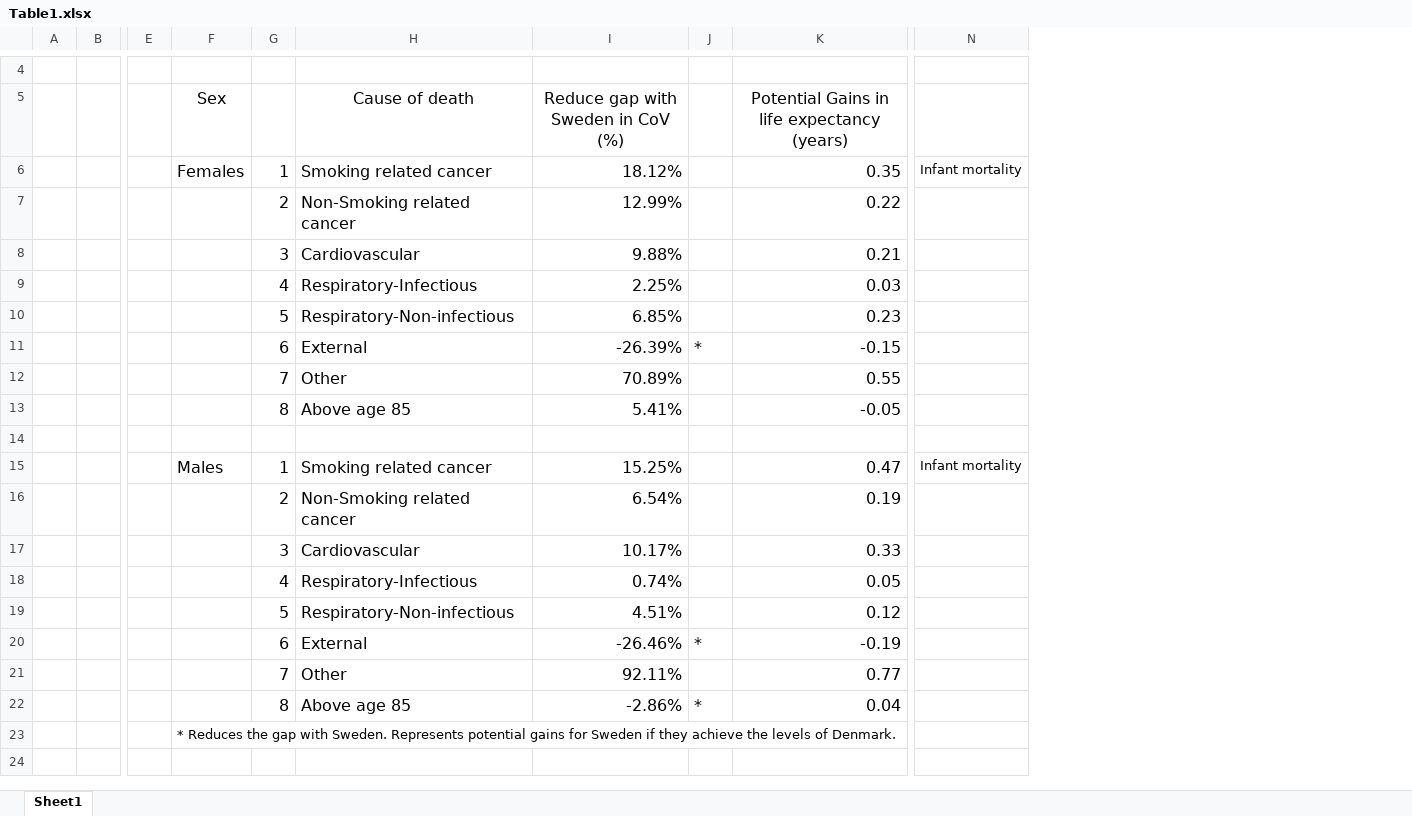
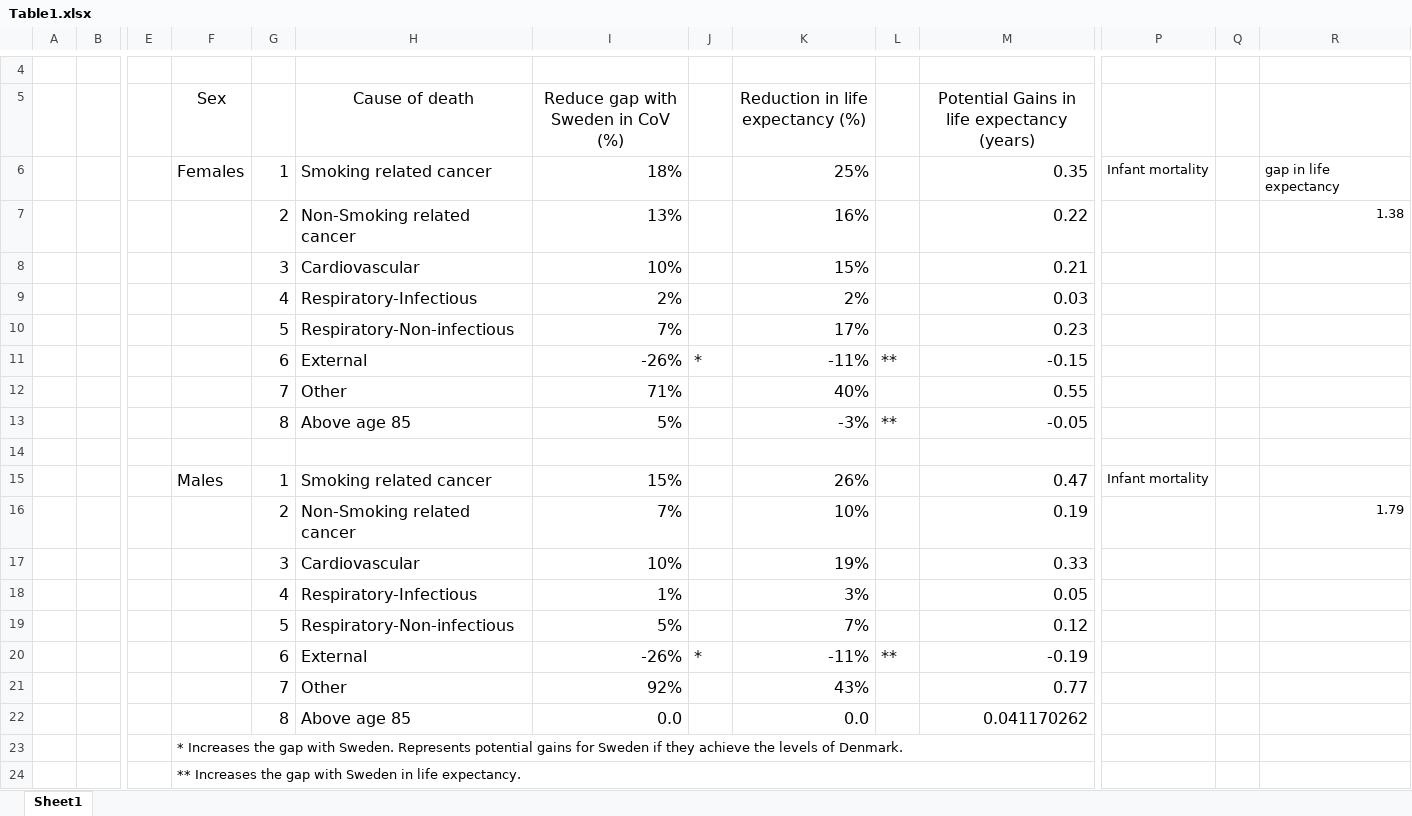
Before and after one commit to jmaburto/Lifespan-inequality-Denmark, an Excel workbook: R/Figures/Table1.xlsx, sheet Sheet1, drawn as a sheet; only a part is shown, gaps mark what is left out; values as stored, in another font and other column widths than the file's, no borders; removed rows and columns are numbered as before the commit, all else as after; rows hold the shown columns only; the diff names each change by its address in the sheet, - before the commit and + after, or states it on an @@ line.

```diff
--- a/R/Figures/Table1.xlsx (sheet Sheet1)
+++ b/R/Figures/Table1.xlsx (sheet Sheet1)
+column K (Reduction in life expectancy (%)), rows 6-21: 25% | 16% | 15% | 2% | 17% | -11% | 40% | -3% |  | 26% | 10% | 19% | 3% | 7% | -11% | 43%
+column L, rows 11-20: ** |  | ** |  |  |  |  |  |  | **
+column Q, empty
+column R, rows 6-16: gap in life expectancy | 1.38 |  |  |  |  |  |  |  |  | 1.79
-I6: 18.12%
+I6: 18%
-I7: 12.99%
+I7: 13%
-I8: 9.88%
+I8: 10%
-I9: 2.25%
+I9: 2%
-I10: 6.85%
+I10: 7%
-I11: -26.39%
+I11: -26%
-I12: 70.89%
+I12: 71%
-I13: 5.41%
+I13: 5%
-I15: 15.25%
+I15: 15%
-I16: 6.54%
+I16: 7%
-I17: 10.17%
+I17: 10%
-I18: 0.74%
+I18: 1%
-I19: 4.51%
+I19: 5%
-I20: -26.46%
+I20: -26%
-I21: 92.11%
+I21: 92%
-row 22:  |  |  |  | 8 | Above age 85 | -2.86% | * | 0.04
+row 22:  |  |  |  | 8 | Above age 85 | 0.0 |  | 0.0 |  | 0.041170262
-F23 (Sex): * Reduces the gap…
+F23 (Sex): * Increases the gap…
+row 24:  |  |  | ** Increases the gap with Sweden in life expectancy.
```
Also changed, not shown: formulas that keep their value, 43 other files.
